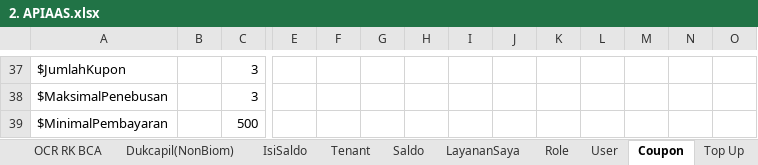
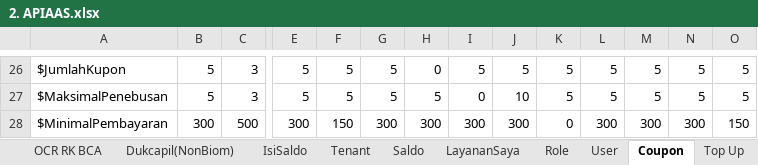
Before and after one commit to qcadins/ATAPIAAS, an Excel workbook: Excel/2. APIAAS.xlsx, sheet Coupon, drawn as a sheet; only a part is shown, gaps mark what is left out; values as stored, in another font and other column widths than the file's, no borders; conditional formats not drawn; addresses are those after the commit; the diff covers the shown part only; the diff names each change by its address in the sheet, - before the commit and + after, or states it on an @@ line.

Commit message:
AT101 Coupon balikan ke 2

```diff
--- a/Excel/2. APIAAS.xlsx (sheet Coupon)
+++ b/Excel/2. APIAAS.xlsx (sheet Coupon)
-B26:B27: (empty)
+B26:B27: 5
-E26:E27: (empty)
+E26:E27: 5
-F26:F27: (empty)
+F26:F27: 5
-G26:G27: (empty)
+G26:G27: 5
-H26: (empty)
+H26: 0
-I26: (empty)
+I26: 5
-J26: (empty)
+J26: 5
-K26:K27: (empty)
+K26:K27: 5
-L26:L27: (empty)
+L26:L27: 5
-M26:M27: (empty)
+M26:M27: 5
-N26:N27: (empty)
+N26:N27: 5
-O26:O27: (empty)
+O26:O27: 5
-H27: (empty)
+H27: 5
-I27: (empty)
+I27: 0
-J27: (empty)
+J27: 10
-B28: (empty)
+B28: 300
-E28: (empty)
+E28: 300
-F28: (empty)
+F28: 150
-G28: (empty)
+G28: 300
-H28: (empty)
+H28: 300
-I28: (empty)
+I28: 300
-J28: (empty)
+J28: 300
-K28: (empty)
+K28: 0
-L28: (empty)
+L28: 300
-M28: (empty)
+M28: 300
-N28: (empty)
+N28: 300
-O28: (empty)
+O28: 150
```
Also changed, not shown: 11 removed rows and 78 edited cells elsewhere in this sheet, formulas that keep their value, 8 other files.
